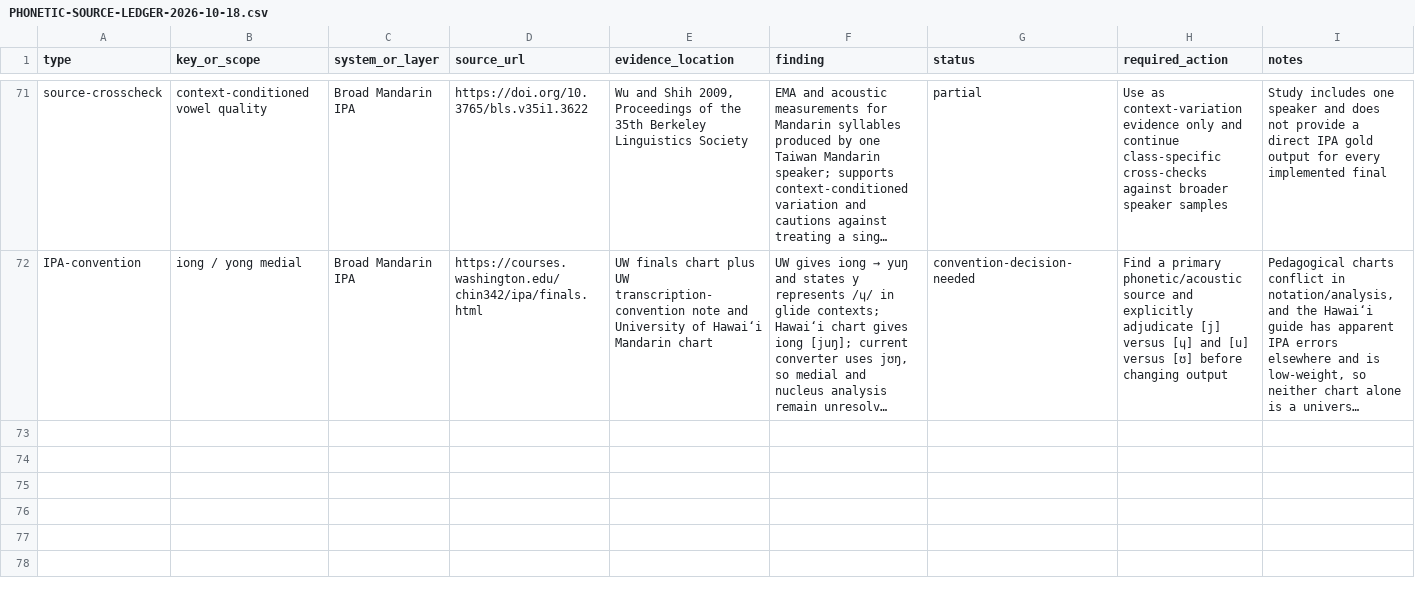
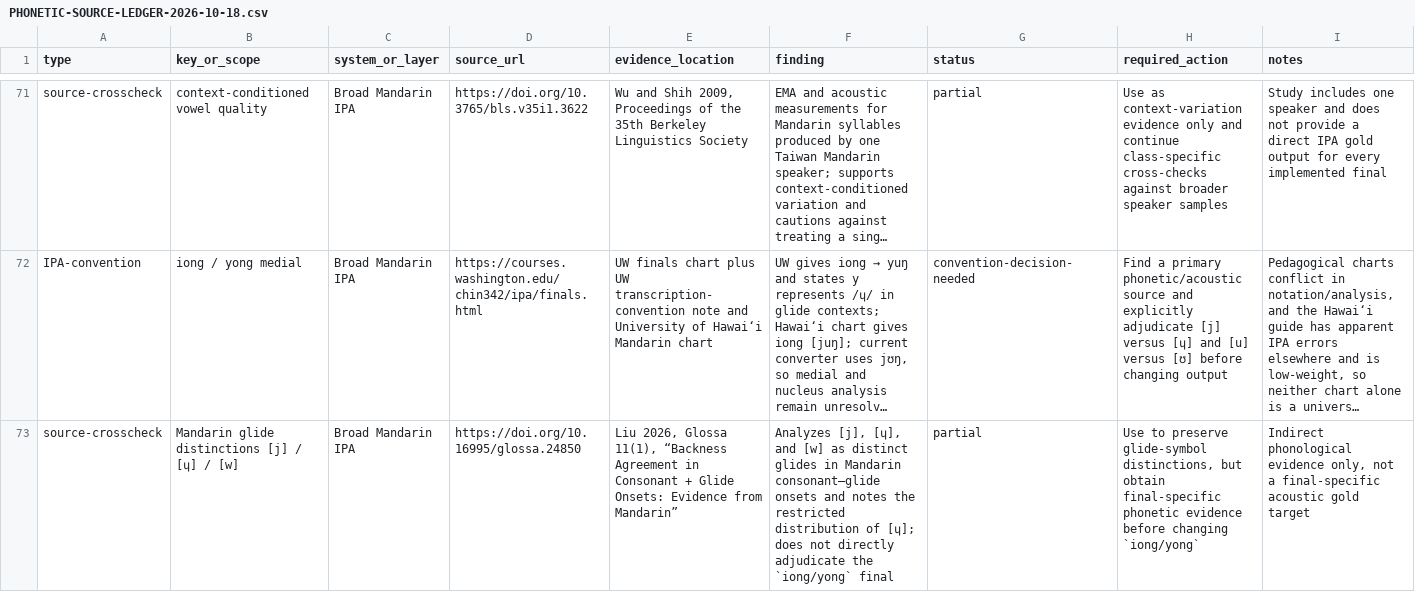
Before and after one commit to ClippyFirst/chinese-for-ukrainians, a CSV file: docs/PHONETIC-SOURCE-LEDGER-2026-10-18.csv, drawn as a sheet; only a part is shown, gaps mark what is left out; long unchanged cells end in …; the diff names each change by its address in the sheet, - before the commit and + after, or states it on an @@ line.

Commit message:
docs: ledger Mandarin glide research

```diff
--- a/docs/PHONETIC-SOURCE-LEDGER-2026-10-18.csv
+++ b/docs/PHONETIC-SOURCE-LEDGER-2026-10-18.csv
+row 73: source-crosscheck | Mandarin glide distinctions [j] / [ɥ] / [w] | Broad Mandarin IPA | https://doi.org/10.16995/glossa.24850 | Liu 2026, Glossa 11(1), “Backness Agreement in Consonant + Glide Onsets: Evidence from Mandarin” | Analyzes [j], [ɥ], and [w] as distinct glides in Mandarin consonant–glide onsets and notes the restricted distribution of [ɥ]; does not directly adjudicate the `iong/yong` final | partial | Use to preserve glide-symbol distinctions, but obtain final-specific phonetic evidence before changing `iong/yong` | Indirect phonological evidence only, not a final-specific acoustic gold target
```
